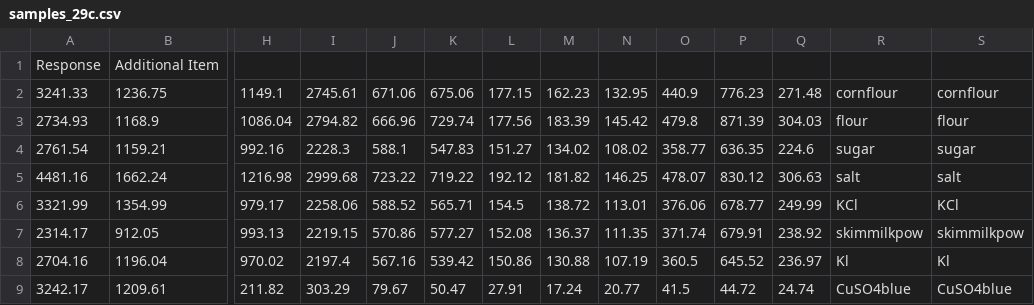
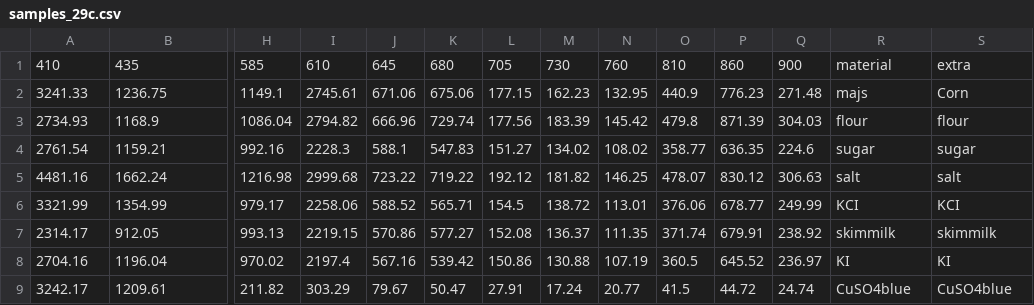
Before and after one commit to spikol/NIR_FALL_2023, a CSV file: Cirkusnaturligvis/data_note/samples_29c.csv, drawn as a sheet; only a part is shown, gaps mark what is left out; removed rows and columns are numbered as before the commit, all else as after; rows hold the shown columns only; the diff names each change by its address in the sheet, - before the commit and + after, or states it on an @@ line.

Commit message:
diff table

```diff
--- a/Cirkusnaturligvis/data_note/samples_29c.csv
+++ b/Cirkusnaturligvis/data_note/samples_29c.csv
-row 1: Response | Additional Item
+row 1: 410 | 435 | 585 | 610 | 645 | 680 | 705 | 730 | 760 | 810 | 860 | 900 | material | extra
-R2: cornflour
+R2: majs
-S2: cornflour
+S2: Corn
-R6: KCl
+R6: KCI
-S6: KCl
+S6: KCI
-R7: skimmilkpow
+R7: skimmilk
-S7: skimmilkpow
+S7: skimmilk
-R8: Kl
+R8: KI
-S8: Kl
+S8: KI
```
Also changed, not shown: Cirkusnaturligvis/data_note/samples_06.csv, 7 other files.
